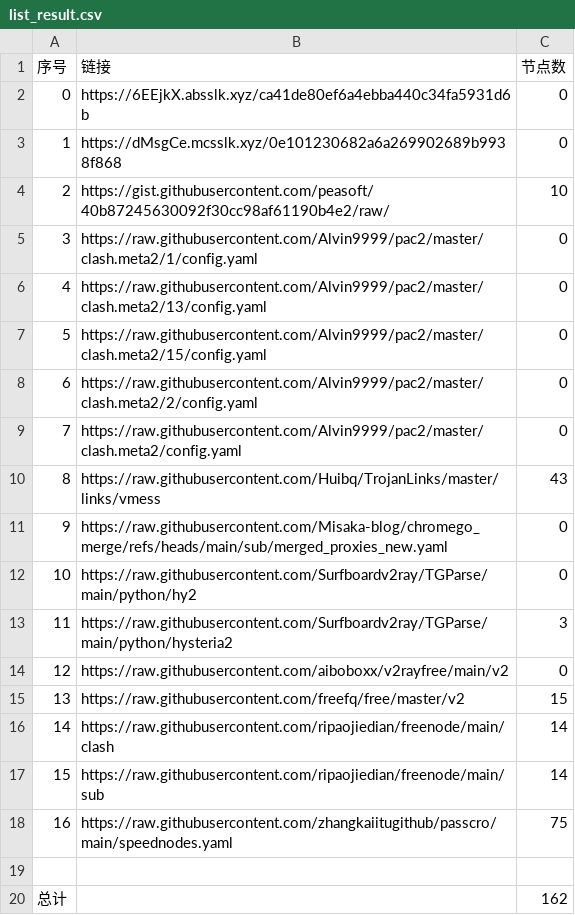
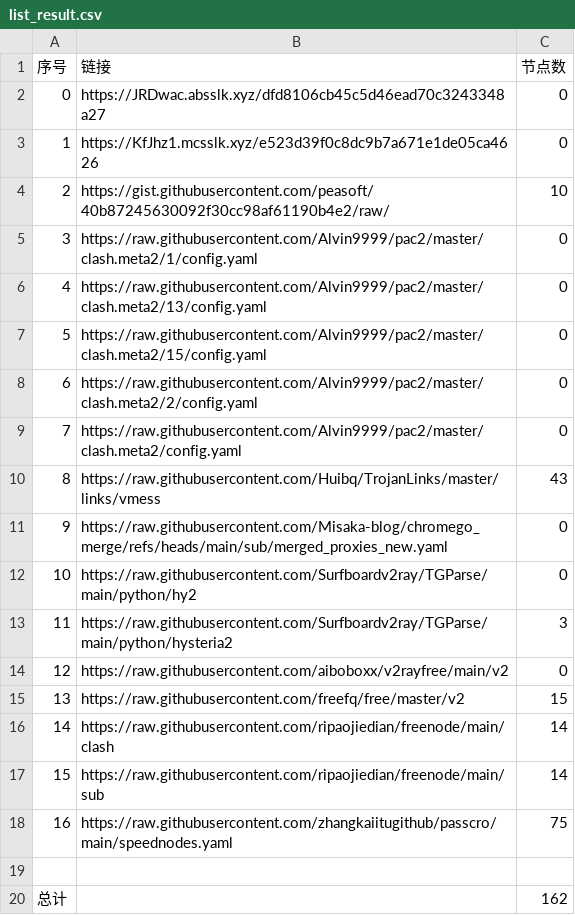
Before and after one commit to liuhtt/liunomorewalls, a CSV file: list_result.csv, drawn as a sheet.

```diff
--- a/list_result.csv
+++ b/list_result.csv
@@ -1,4 +1,4 @@
 序号,链接,节点数
-0,https://6EEjkX.absslk.xyz/ca41de80ef6a4ebba440c34fa5931d6b,0
-1,https://dMsgCe.mcsslk.xyz/0e101230682a6a269902689b9938f868,0
+0,https://JRDwac.absslk.xyz/dfd8106cb45c5d46ead70c3243348a27,0
+1,https://KfJhz1.mcsslk.xyz/e523d39f0c8dc9b7a671e1de05ca4626,0
 2,https://gist.githubusercontent.com/peasoft/40b87245630092f30cc98af61190b4e2/raw/,10
```
Also changed, not shown: 3 other files.
